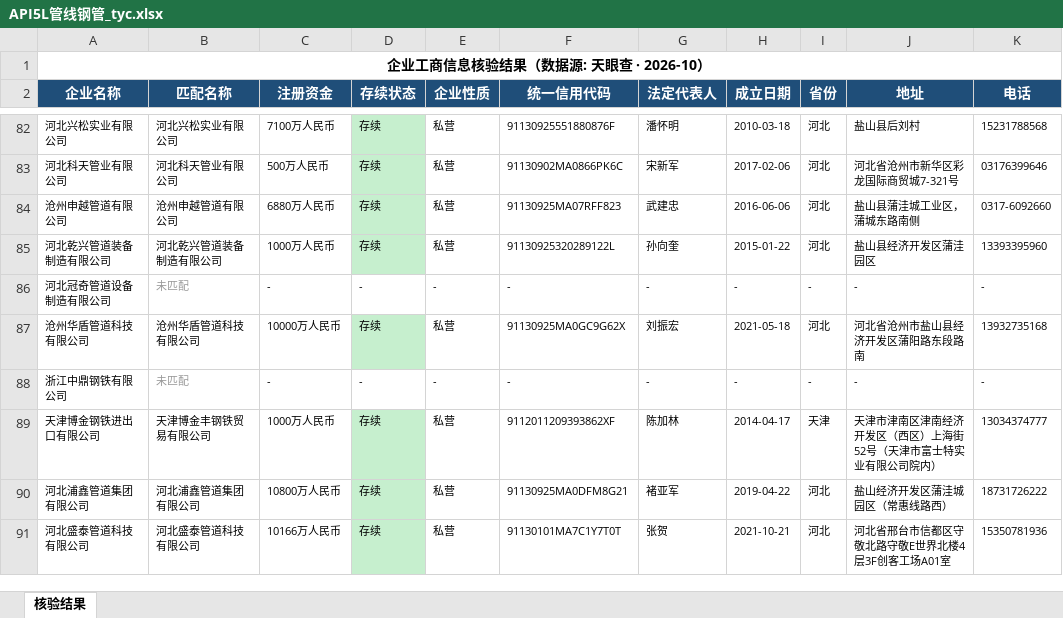
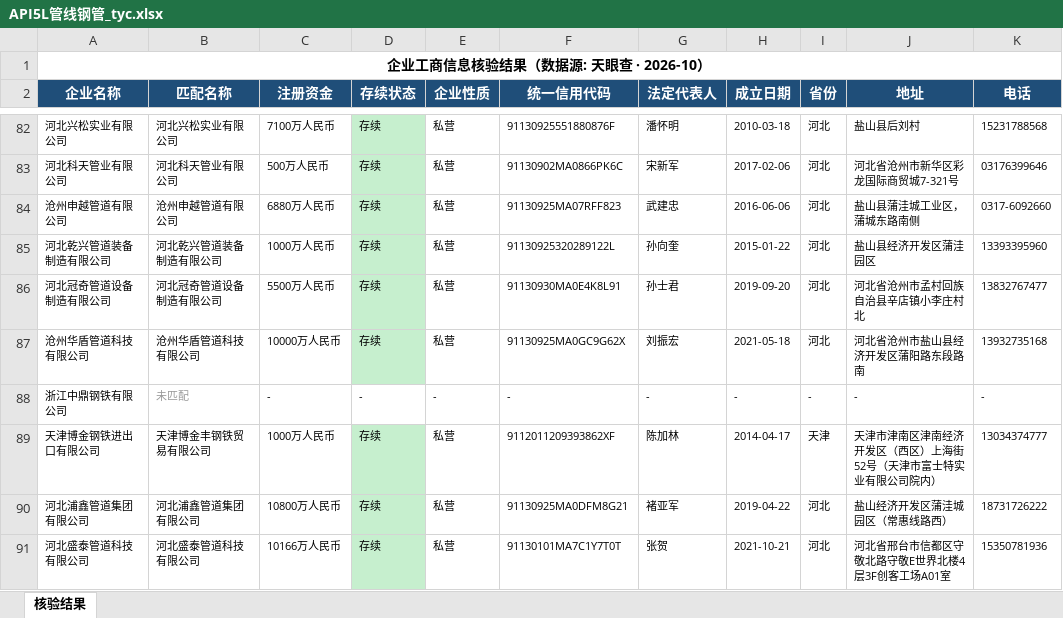
Before and after one commit to TNT909/manufacturer-crawler, an Excel workbook: data/API5L管线钢管/API5L管线钢管_tyc.xlsx, sheet 核验结果, drawn as a sheet; only a part is shown, gaps mark what is left out; values as stored, in another font and other column widths than the file's, no borders; the diff covers the shown part only; the diff names each change by its address in the sheet, - before the commit and + after, or states it on an @@ line.

```diff
--- a/data/API5L管线钢管/API5L管线钢管_tyc.xlsx (sheet 核验结果)
+++ b/data/API5L管线钢管/API5L管线钢管_tyc.xlsx (sheet 核验结果)
-B86 (匹配名称): 未匹配
+B86 (匹配名称): 河北冠奇管道设备制造有限公司
@@ B86 italic: on → off, text colour: #999999 → black @@
-C86 (注册资金): -
+C86 (注册资金): 5500万人民币
-D86 (存续状态): -
+D86 (存续状态): 存续
-D86 fill: none
+D86 fill: #C6EFCE
-E86 (企业性质): -
+E86 (企业性质): 私营
-F86 (统一信用代码): -
+F86 (统一信用代码): 91130930MA0E4K8L91
-G86 (法定代表人): -
+G86 (法定代表人): 孙士君
-H86 (成立日期): -
+H86 (成立日期): 2019-09-20
-I86 (省份): -
+I86 (省份): 河北
-J86 (地址): -
+J86 (地址): 河北省沧州市孟村回族自治县辛店镇小李庄村北
-K86 (电话): -
+K86 (电话): 13832767477
```
Also changed, not shown: 30 edited cells and cell formats elsewhere in this sheet, data/API5L管线钢管/API5L管线钢管产品制造商候选名单.xlsx, 12 other files.
